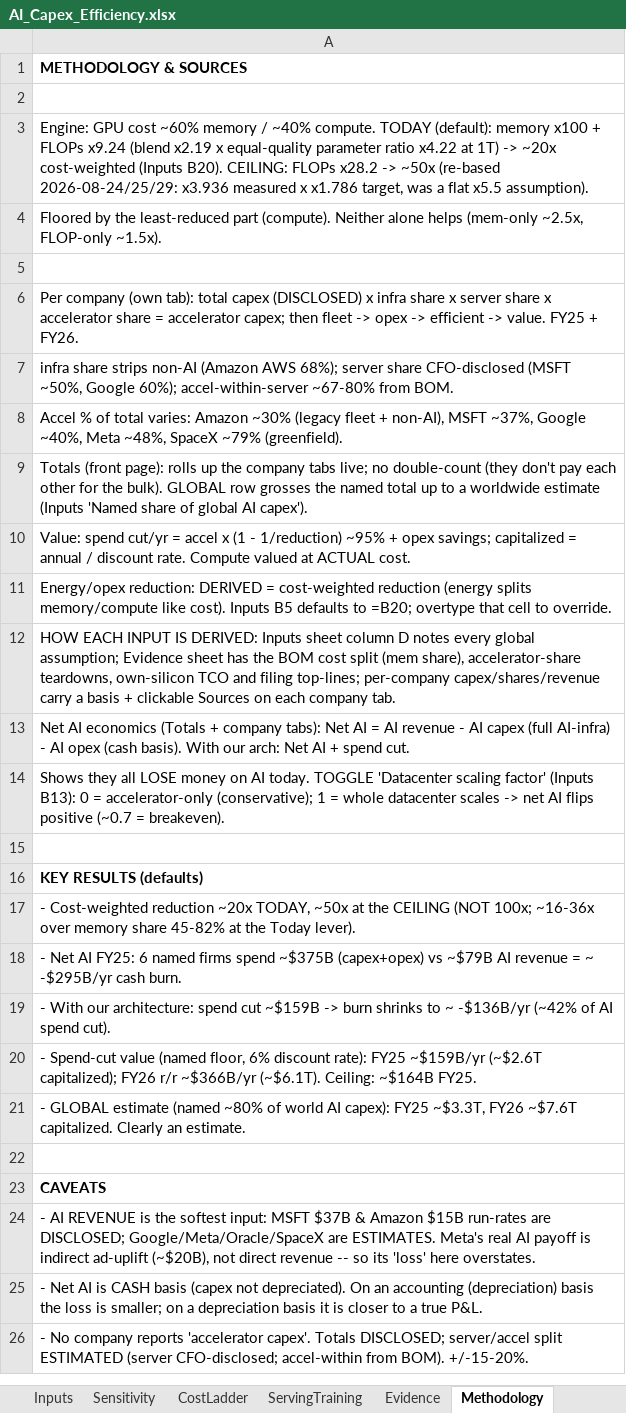
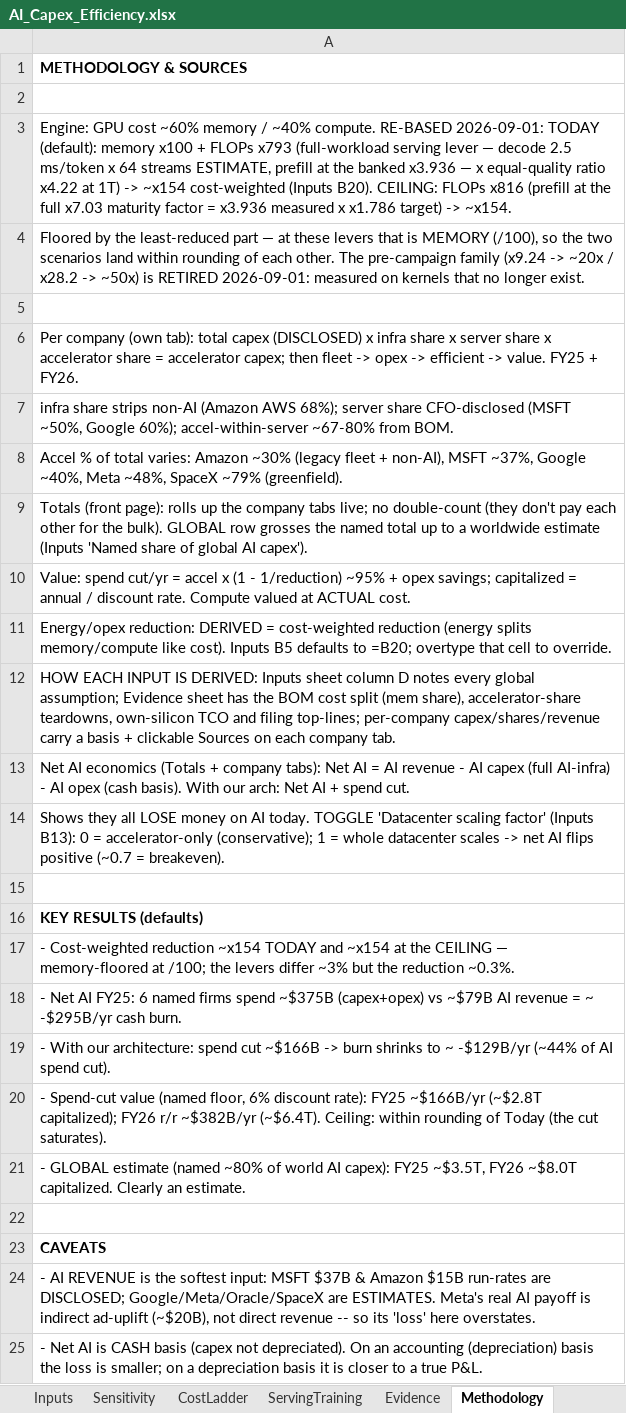
Before and after one commit to fberl/ai-capex-efficiency-model, an Excel workbook: AI_Capex_Efficiency.xlsx, sheet Methodology, drawn as a sheet; only a part is shown; the shorter side is filled out with more unchanged rows; values as stored, in another font and other column widths than the file's, no borders; the diff names each change by its address in the sheet, - before the commit and + after, or states it on an @@ line.

Commit message:
Purge retired x9.24 from model core: GLOBALS default now x793.21 (TODAY_FLOP_LEVER_20260901), headline family re-quoted (~x154, $166B/$382B), xlsx builder re-based to 2026-09-01 two-scenario family

```diff
--- a/AI_Capex_Efficiency.xlsx (sheet Methodology)
+++ b/AI_Capex_Efficiency.xlsx (sheet Methodology)
-A3: …~40% compute. TODAY (default): memory x100 + FLOPs x9.24 (blend x2.19 x equal-quality parameter ratio x4.22 at 1T) -> ~20x cost-weighted (Inputs B20). CEILING: FLOPs x28.2 -> ~50x (re-based 2026-08-24/25/29: x3.936 measured x x1.786 target, was a flat x5.5 assumption).
+A3: …~40% compute. RE-BASED 2026-09-01: TODAY (default): memory x100 + FLOPs x793 (full-workload serving lever — decode 2.5 ms/token x 64 streams ESTIMATE, prefill at the banked x3.936 — x equal-quality ratio x4.22 at 1T) -> ~x154 cost-weighted (Inputs B20). CEILING: FLOPs x816 (prefill at the full x7.03 maturity factor = x3.936 measured x x1.786 target) -> ~x154.
-A4: …least-reduced part (compute). Neither alone helps (mem-only ~2.5x, FLOP-only ~1.5x).
+A4: …least-reduced part — at these levers that is MEMORY (/100), so the two scenarios land within rounding of each other. The pre-campaign family (x9.24 -> ~20x / x28.2 -> ~50x) is RETIRED 2026-09-01: measured on kernels that no longer exist.
-A17: …Cost-weighted reduction ~20x TODAY, ~50x at the CEILING (NOT 100x; ~16-36x over memory share 45-82% at the Today lever).
+A17: …Cost-weighted reduction ~x154 TODAY and ~x154 at the CEILING — memory-floored at /100; the levers differ ~3% but the reduction ~0.3%.
-A19: …spend cut ~$159B -> burn shrinks to ~ -$136B/yr (~42% of AI…
+A19: …spend cut ~$166B -> burn shrinks to ~ -$129B/yr (~44% of AI…
-A20: …rate): FY25 ~$159B/yr (~$2.6T capitalized); FY26 r/r ~$366B/yr (~$6.1T). Ceiling: ~$164B FY25.
+A20: …rate): FY25 ~$166B/yr (~$2.8T capitalized); FY26 r/r ~$382B/yr (~$6.4T). Ceiling: within rounding of Today (the cut saturates).
-A21: …capex): FY25 ~$3.3T, FY26 ~$7.6T capitalized. Clearly…
+A21: …capex): FY25 ~$3.5T, FY26 ~$8.0T capitalized. Clearly…
```
Also changed, not shown: sheet Inputs, sheet ServingTraining, sheet Sensitivity, 3 other files.
